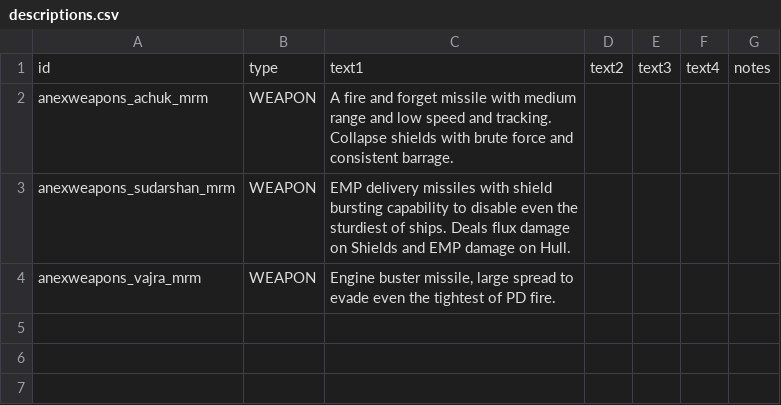
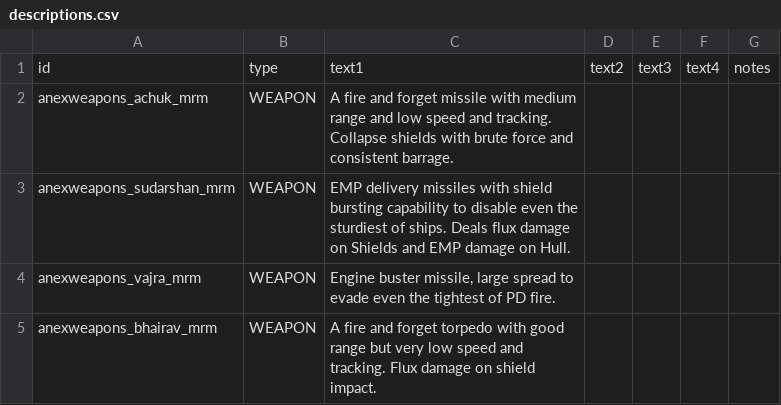
Before and after one commit to Anexgohan/AnexWeapons, a CSV file: data/strings/descriptions.csv, drawn as a sheet.

```diff
--- a/data/strings/descriptions.csv
+++ b/data/strings/descriptions.csv
@@ -4 +4,2 @@ anexweapons_sudarshan_mrm,WEAPON,EMP delivery missiles with shield bursting capa
 anexweapons_vajra_mrm,WEAPON,"Engine buster missile, large spread to evade even the tightest of PD fire.",,,,
+anexweapons_bhairav_mrm,WEAPON,A fire and forget torpedo with good range but very low speed and tracking. Flux damage on shield impact.,,,,
```
Also changed, not shown: data/weapons/weapon_data.csv, 22 other files.
